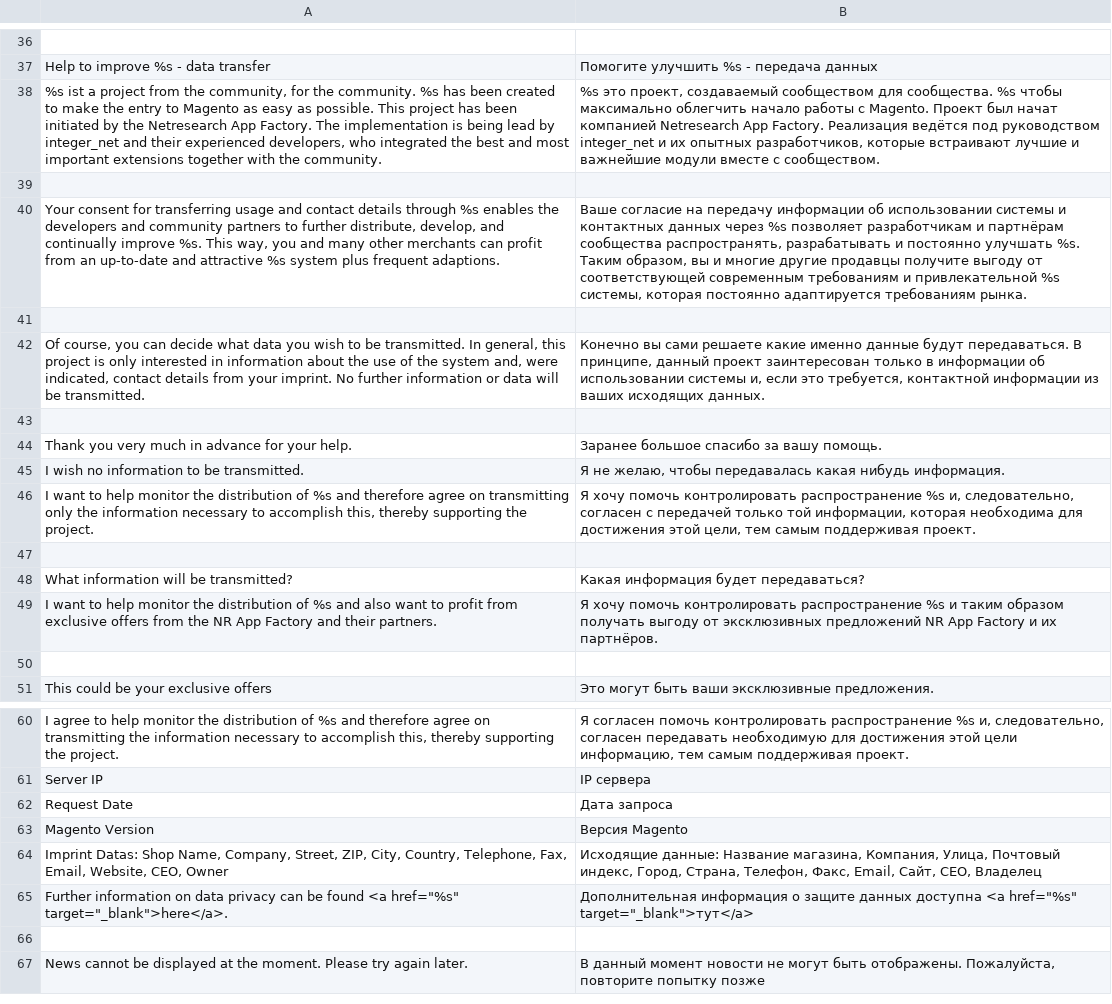
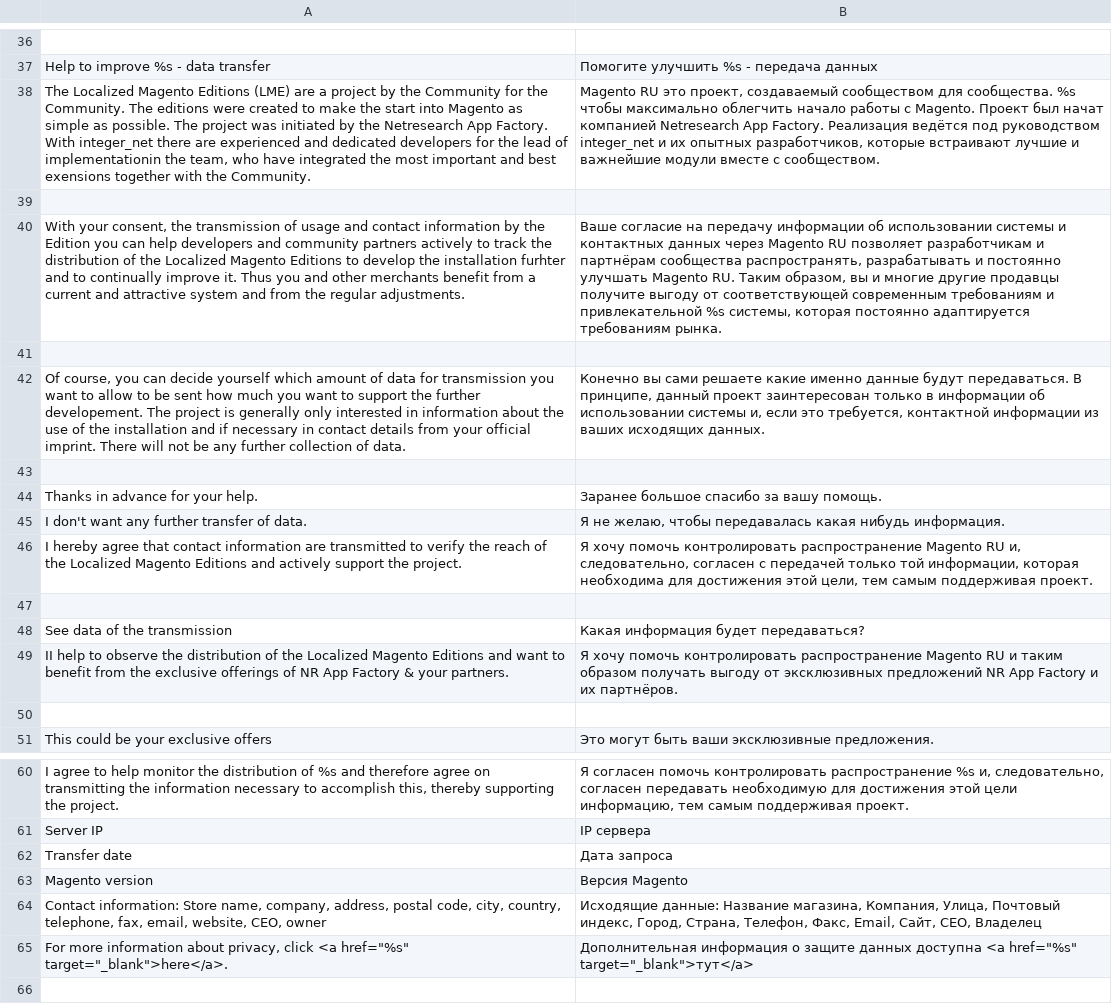
Before and after one commit to integer-net/MagentoLocalized, a CSV file: app/locale/ru_RU/IntegerNet_MagentoLocalized.csv, drawn as a sheet; only a part is shown, gaps mark what is left out; the shorter side is filled out with more unchanged rows; removed rows and columns are numbered as before the commit, all else as after; the diff names each change by its address in the sheet, - before the commit and + after, or states it on an @@ line.

```diff
--- a/app/locale/ru_RU/IntegerNet_MagentoLocalized.csv
+++ b/app/locale/ru_RU/IntegerNet_MagentoLocalized.csv
-row 38: %s ist a project from the community, for the community. %s has been created to make the entry to Magento as easy as possible. This project has been initiated by the Netresearch App Factory. The implementation is being lead by integer_net and their experienced developers, who integrated the best and most important extensions together with the community. | %s это проект, создаваемый сообществом для сообщества. %s чтобы максимально облегчить начало работы с Magento. Проект был начат компанией Netresearch App Factory. Реализация ведётся под руководством integer_net и их опытных разработчиков, которые встраивают лучшие и важнейшие модули вместе с сообществом.
+row 38: The Localized Magento Editions (LME) are a project by the Community for the Community. The editions were created to make the start into Magento as simple as possible. The project was initiated by the Netresearch App Factory. With integer_net there are experienced and dedicated developers for the lead of implementationin the team, who have integrated the most important and best exensions together with the Community. | Magento RU это проект, создаваемый сообществом для сообщества. %s чтобы максимально облегчить начало работы с Magento. Проект был начат компанией Netresearch App Factory. Реализация ведётся под руководством integer_net и их опытных разработчиков, которые встраивают лучшие и важнейшие модули вместе с сообществом.
-A40: Your consent for transferring usage and contact details through %s enables the developers and community partners to further distribute, develop, and continually improve %s. This way, you and many other merchants can profit from an up-to-date and attractive %s system plus frequent adaptions.
+A40: With your consent, the transmission of usage and contact information by the Edition you can help developers and community partners actively to track the distribution of the Localized Magento Editions to develop the installation furhter and to continually improve it. Thus you and other merchants benefit from a current and attractive system and from the regular adjustments.
-B40: …данных через %s позволяет разработчикам и партнёрам сообщества распространять, разрабатывать и постоянно улучшать %s. Таким образом,…
+B40: …данных через Magento RU позволяет разработчикам и партнёрам сообщества распространять, разрабатывать и постоянно улучшать Magento RU. Таким образом,…
-A42: …can decide what data you wish to be transmitted. In general, this project is only interested in information about the use of the system and, were indicated, contact details from your imprint. No further information or data will be transmitted.
+A42: …can decide yourself which amount of data for transmission you want to allow to be sent how much you want to support the further developement. The project is generally only interested in information about the use of the installation and if necessary in contact details from your official imprint. There will not be any further collection of data.
-A44: Thank you very much in advance for your help.
+A44: Thanks in advance for your help.
-A45: I wish no information to be transmitted.
+A45: I don't want any further transfer of data.
-A46: I want to help monitor the distribution of %s and therefore agree on transmitting only the information necessary to accomplish this, thereby supporting the project.
+A46: I hereby agree that contact information are transmitted to verify the reach of the Localized Magento Editions and actively support the project.
-B46: …контролировать распространение %s и, следовательно,…
+B46: …контролировать распространение Magento RU и, следовательно,…
-A48: What information will be transmitted?
+A48: See data of the transmission
-row 49: I want to help monitor the distribution of %s and also want to profit from exclusive offers from the NR App Factory and their partners. | Я хочу помочь контролировать распространение %s и таким образом получать выгоду от эксклюзивных предложений NR App Factory и их партнёров.
+row 49: II help to observe the distribution of the Localized Magento Editions and want to benefit from the exclusive offerings of NR App Factory & your partners. | Я хочу помочь контролировать распространение Magento RU и таким образом получать выгоду от эксклюзивных предложений NR App Factory и их партнёров.
-A62: Request Date
+A62: Transfer date
-A63: Magento Version
+A63: Magento version
-A64: Imprint Datas: Shop Name, Company, Street, ZIP, City, Country, Telephone, Fax, Email, Website, CEO, Owner
+A64: Contact information: Store name, company, address, postal code, city, country, telephone, fax, email, website, CEO, owner
-A65: Further information on data privacy can be found <a href="%s"…
+A65: For more information about privacy, click <a href="%s"…
```
Also changed, not shown: app/locale/de_DE/IntegerNet_MagentoLocalized.csv, 3 other files.
